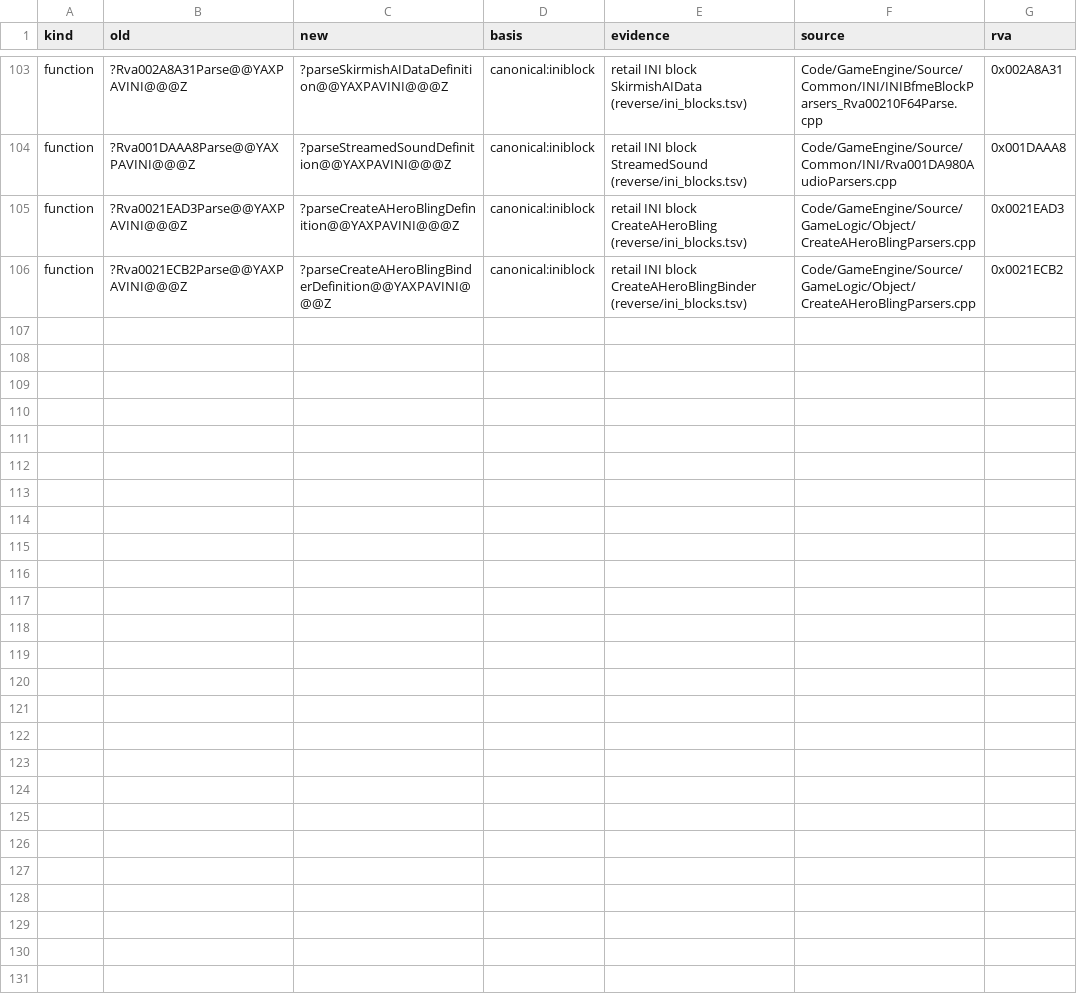
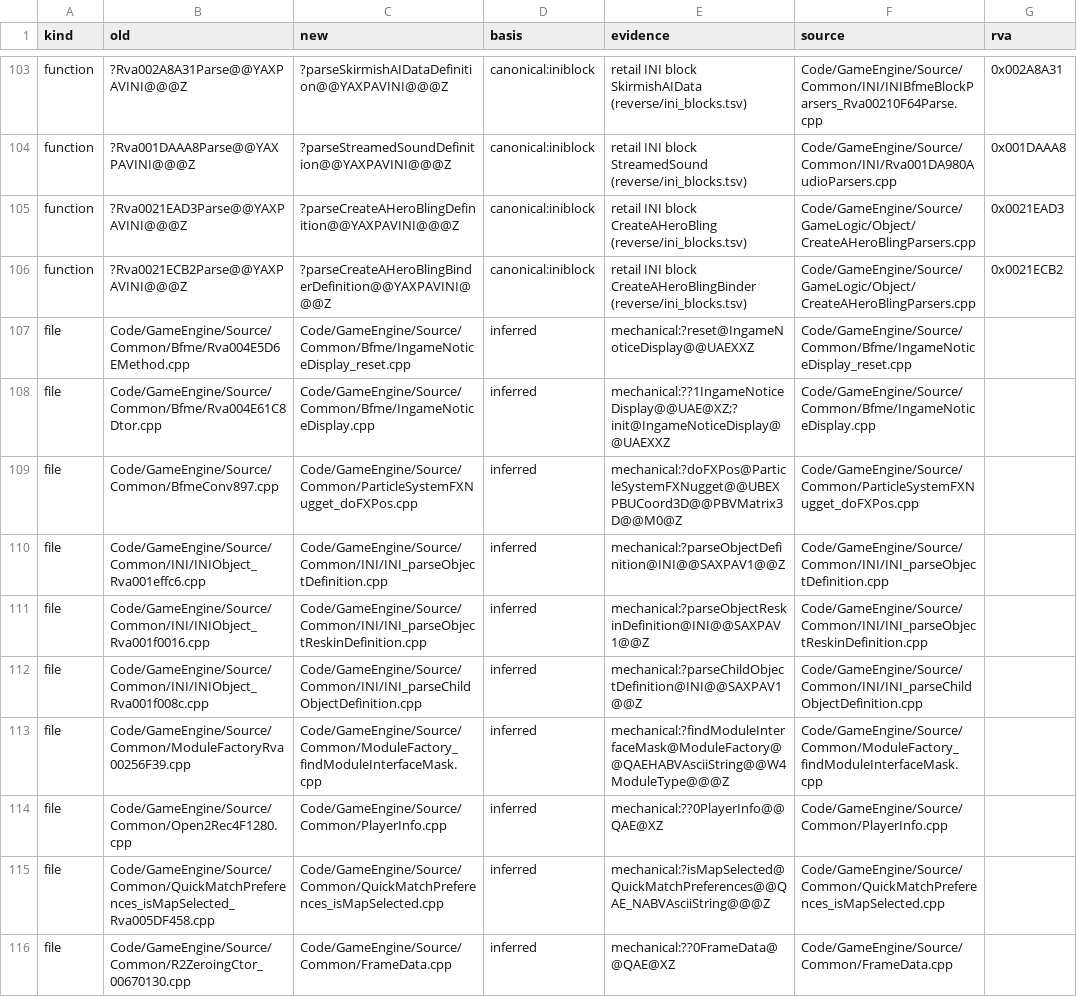
Before and after one commit to Alitryel/Open-BFME-2, a CSV file: reverse/name_basis.csv, drawn as a sheet; only a part is shown, gaps mark what is left out; the diff covers the shown part only; the diff names each change by its address in the sheet, - before the commit and + after, or states it on an @@ line.

Commit message:
Rename 19 address-named files after their functions
  Rva004E5D6EMethod.cpp -> IngameNoticeDisplay_reset.cpp
  Rva004E61C8Dtor.cpp -> IngameNoticeDisplay.cpp
  BfmeConv897.cpp -> ParticleSystemFXNugget_doFXPos.cpp
  INIObject_Rva001effc6.cpp -> INI_parseObjectDefinition.cpp
  INIObject_Rva001f0016.cpp -> INI_parseObjectReskinDefinition.cpp
  INIObject_Rva001f008c.cpp -> INI_parseChildObjectDefinition.cpp
  ModuleFactoryRva00256F39.cpp -> ModuleFactory_findModuleInterfaceMask.cpp
  Open2Rec4F1280.cpp -> PlayerInfo.cpp
  QuickMatchPreferences_isMapSelected_Rva005DF458.cpp -> QuickMatchPreferences_isMapSelected.cpp
  R2ZeroingCtor_00670130.cpp -> FrameData.cpp
  PlayerListRva002A7F2A.cpp -> PlayerList_createClonedAllyFor.cpp
  PlayerRva002AA0DEKindTest.cpp -> Player_doesObjectQualifyForBattlePlan.cpp
  PlayerRva002AB22A.cpp -> Player_findClosestObjectToPosWithValidLivingWorldArmyID.cpp
  PlayerRva002AB7FD.cpp -> Player_hasAnyRequiredSciences.cpp
  PlayerRva002AD826.cpp -> Player_attemptToPurchaseScience.cpp
  PlayerRva002ADAC3.cpp -> Player_removeUpgrade.cpp
  PlayerRva002AE329.cpp -> Player_addUpgrade.cpp
  Player_hasPrereqsForScience_Rva002A9EAC.cpp -> Player_hasPrereqsForScience.cpp
  RetailCollisionManagerDataCtorRva0075A000.cpp -> RetailCollisionManagerData.cpp

Each unit was renamed within its directory by tools/rename_files.py through
tools/rename.py's file kind (basis inferred, evidence mechanical:<row>): the
stem is read from the real-named rows the unit owns. The source columns of
functions.csv and tu_map.csv follow the move, name_basis.csv records each
stem, and each batch rebuilt byte-for-byte.

```diff
--- a/reverse/name_basis.csv
+++ b/reverse/name_basis.csv
+row 107: file | Code/GameEngine/Source/Common/Bfme/Rva004E5D6EMethod.cpp | Code/GameEngine/Source/Common/Bfme/IngameNoticeDisplay_reset.cpp | inferred | mechanical:?reset@IngameNoticeDisplay@@UAEXXZ | Code/GameEngine/Source/Common/Bfme/IngameNoticeDisplay_reset.cpp
+row 108: file | Code/GameEngine/Source/Common/Bfme/Rva004E61C8Dtor.cpp | Code/GameEngine/Source/Common/Bfme/IngameNoticeDisplay.cpp | inferred | mechanical:??1IngameNoticeDisplay@@UAE@XZ;?init@IngameNoticeDisplay@@UAEXXZ | Code/GameEngine/Source/Common/Bfme/IngameNoticeDisplay.cpp
+row 109: file | Code/GameEngine/Source/Common/BfmeConv897.cpp | Code/GameEngine/Source/Common/ParticleSystemFXNugget_doFXPos.cpp | inferred | mechanical:?doFXPos@ParticleSystemFXNugget@@UBEXPBUCoord3D@@PBVMatrix3D@@M0@Z | Code/GameEngine/Source/Common/ParticleSystemFXNugget_doFXPos.cpp
+row 110: file | Code/GameEngine/Source/Common/INI/INIObject_Rva001effc6.cpp | Code/GameEngine/Source/Common/INI/INI_parseObjectDefinition.cpp | inferred | mechanical:?parseObjectDefinition@INI@@SAXPAV1@@Z | Code/GameEngine/Source/Common/INI/INI_parseObjectDefinition.cpp
+row 111: file | Code/GameEngine/Source/Common/INI/INIObject_Rva001f0016.cpp | Code/GameEngine/Source/Common/INI/INI_parseObjectReskinDefinition.cpp | inferred | mechanical:?parseObjectReskinDefinition@INI@@SAXPAV1@@Z | Code/GameEngine/Source/Common/INI/INI_parseObjectReskinDefinition.cpp
+row 112: file | Code/GameEngine/Source/Common/INI/INIObject_Rva001f008c.cpp | Code/GameEngine/Source/Common/INI/INI_parseChildObjectDefinition.cpp | inferred | mechanical:?parseChildObjectDefinition@INI@@SAXPAV1@@Z | Code/GameEngine/Source/Common/INI/INI_parseChildObjectDefinition.cpp
+row 113: file | Code/GameEngine/Source/Common/ModuleFactoryRva00256F39.cpp | Code/GameEngine/Source/Common/ModuleFactory_findModuleInterfaceMask.cpp | inferred | mechanical:?findModuleInterfaceMask@ModuleFactory@@QAEHABVAsciiString@@W4ModuleType@@@Z | Code/GameEngine/Source/Common/ModuleFactory_findModuleInterfaceMask.cpp
+row 114: file | Code/GameEngine/Source/Common/Open2Rec4F1280.cpp | Code/GameEngine/Source/Common/PlayerInfo.cpp | inferred | mechanical:??0PlayerInfo@@QAE@XZ | Code/GameEngine/Source/Common/PlayerInfo.cpp
+row 115: file | Code/GameEngine/Source/Common/QuickMatchPreferences_isMapSelected_Rva005DF458.cpp | Code/GameEngine/Source/Common/QuickMatchPreferences_isMapSelected.cpp | inferred | mechanical:?isMapSelected@QuickMatchPreferences@@QAE_NABVAsciiString@@@Z | Code/GameEngine/Source/Common/QuickMatchPreferences_isMapSelected.cpp
+row 116: file | Code/GameEngine/Source/Common/R2ZeroingCtor_00670130.cpp | Code/GameEngine/Source/Common/FrameData.cpp | inferred | mechanical:??0FrameData@@QAE@XZ | Code/GameEngine/Source/Common/FrameData.cpp
```
Also changed, not shown: 9 added rows elsewhere in this file, 21 other files.
